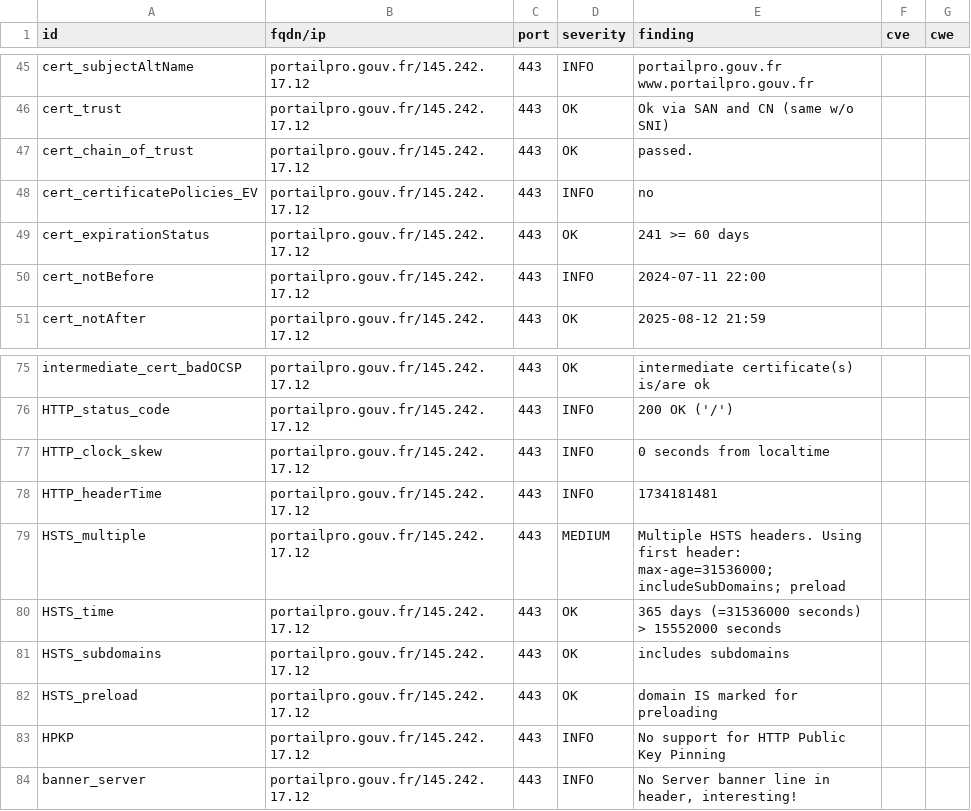
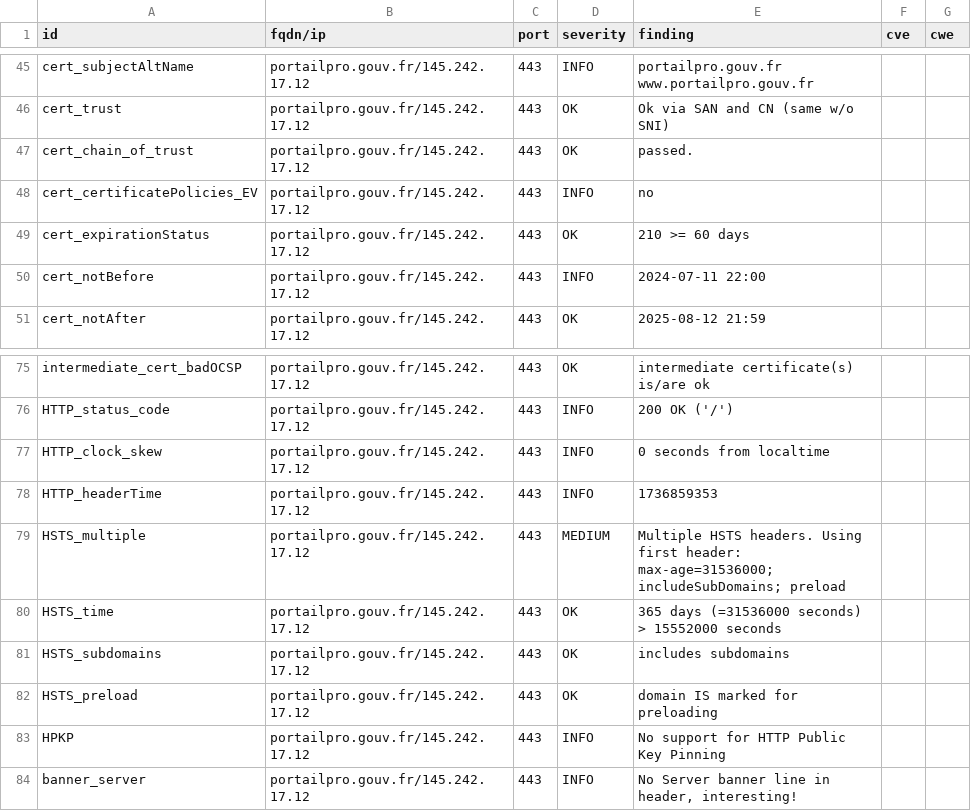
Before and after one commit to GKO-org/dashlordPrd8, a CSV file: results/aHR0cHM6Ly9wb3J0YWlscHJvLmdvdXYuZnI=/testssl.csv, drawn as a sheet; only a part is shown, gaps mark what is left out.

```diff
--- a/results/aHR0cHM6Ly9wb3J0YWlscHJvLmdvdXYuZnI=/testssl.csv
+++ b/results/aHR0cHM6Ly9wb3J0YWlscHJvLmdvdXYuZnI=/testssl.csv
@@ -48,3 +48,3 @@
 "cert_certificatePolicies_EV","portailpro.gouv.fr/145.242.17.12","443","INFO","no","",""
-"cert_expirationStatus","portailpro.gouv.fr/145.242.17.12","443","OK","241 >= 60 days","",""
+"cert_expirationStatus","portailpro.gouv.fr/145.242.17.12","443","OK","210 >= 60 days","",""
 "cert_notBefore","portailpro.gouv.fr/145.242.17.12","443","INFO","2024-07-11 22:00","",""
@@ -77,3 +77,3 @@
 "HTTP_clock_skew","portailpro.gouv.fr/145.242.17.12","443","INFO","0 seconds from localtime","",""
-"HTTP_headerTime","portailpro.gouv.fr/145.242.17.12","443","INFO","1734181481","",""
+"HTTP_headerTime","portailpro.gouv.fr/145.242.17.12","443","INFO","1736859353","",""
 "HSTS_multiple","portailpro.gouv.fr/145.242.17.12","443","MEDIUM","Multiple HSTS headers. Using first header: max-age=31536000; includeSubDomains; preload","",""
```
Also changed, not shown: 8 other files.
